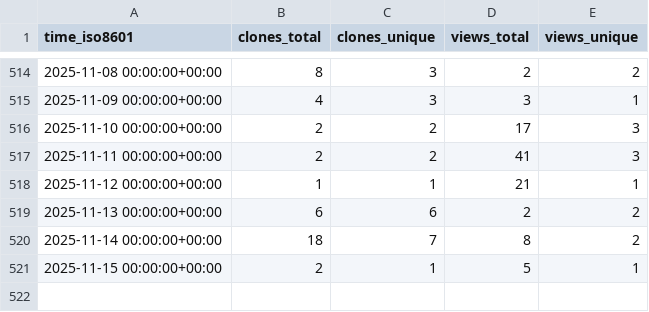
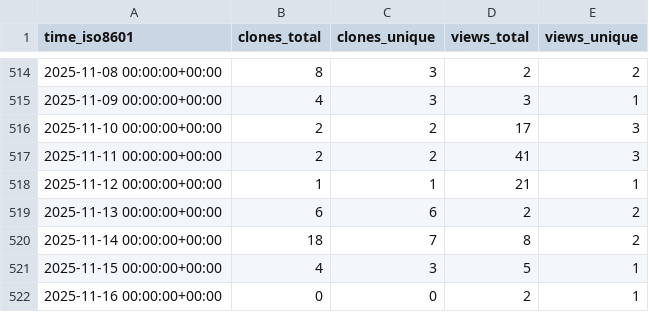
Before and after one commit to ConesaLab/IsoAnnot, a CSV file: ConesaLab/IsoAnnot/ghrs-data/views_clones_aggregate.csv, drawn as a sheet; only a part is shown, gaps mark what is left out.

```diff
--- a/ConesaLab/IsoAnnot/ghrs-data/views_clones_aggregate.csv
+++ b/ConesaLab/IsoAnnot/ghrs-data/views_clones_aggregate.csv
@@ -520,2 +520,3 @@ time_iso8601,clones_total,clones_unique,views_total,views_unique
 2025-11-14 00:00:00+00:00,18,7,8,2
-2025-11-15 00:00:00+00:00,2,1,5,1
+2025-11-15 00:00:00+00:00,4,3,5,1
+2025-11-16 00:00:00+00:00,0,0,2,1
```
Also changed, not shown: 1 other file.
